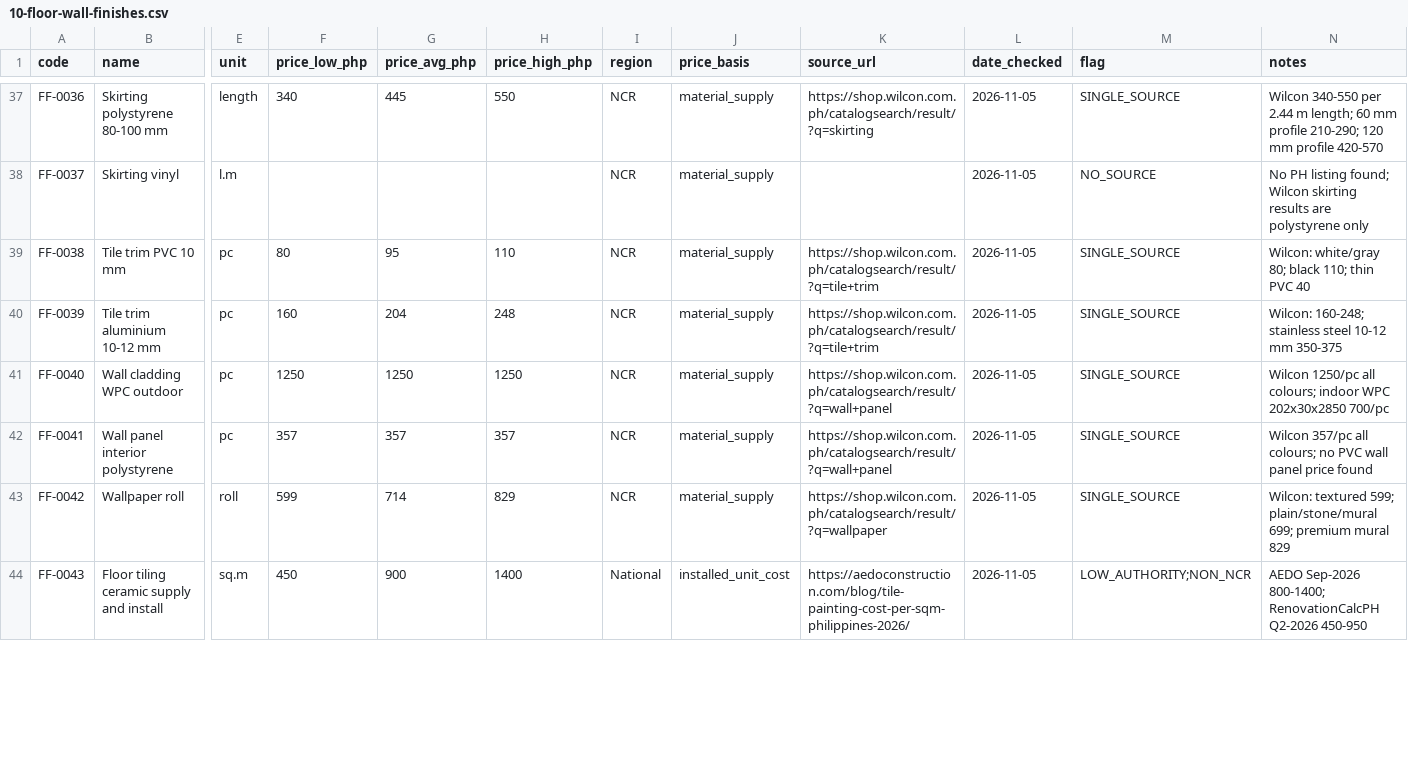
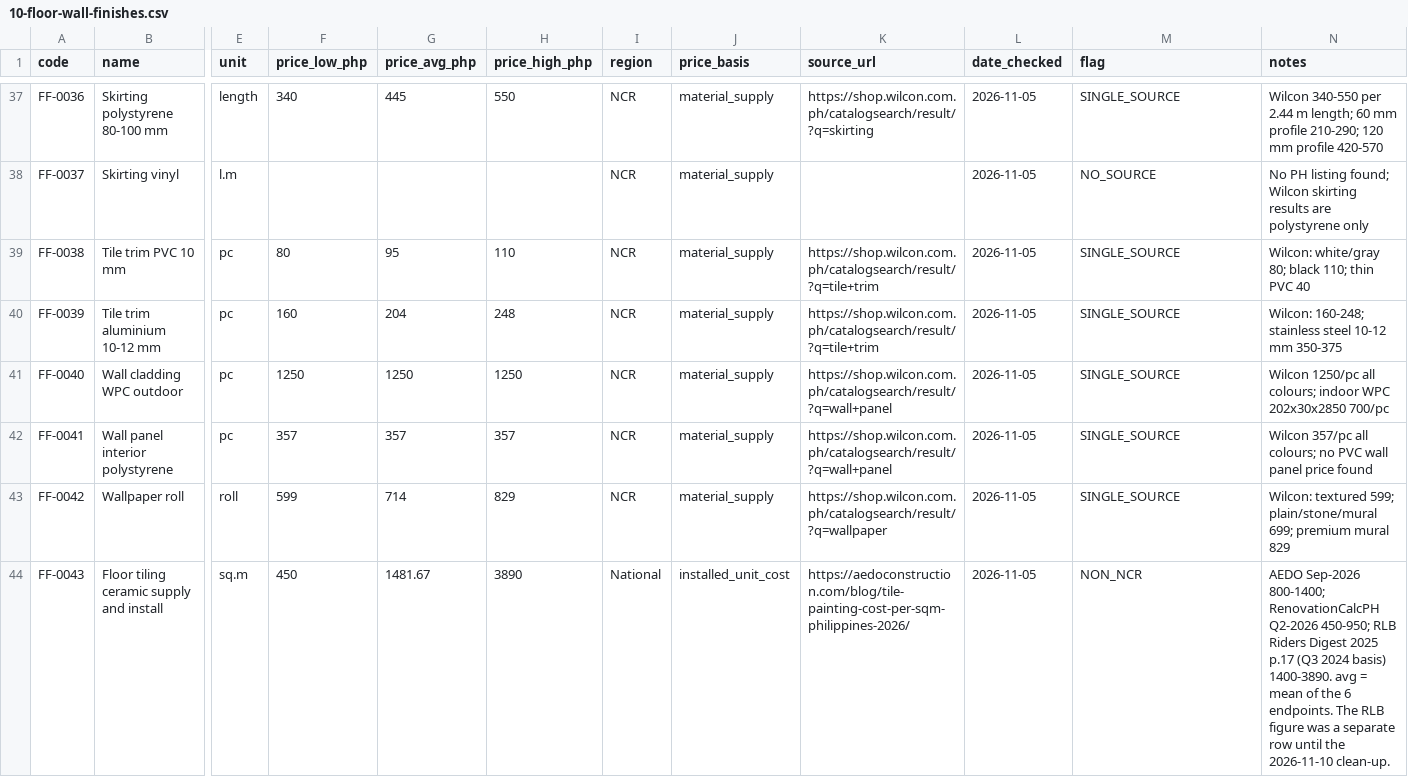
Before and after one commit to Third-Code-Solutions/ERP, a CSV file: data/catalogue/10-floor-wall-finishes.csv, drawn as a sheet; only a part is shown, gaps mark what is left out; the diff covers the shown part only; the diff names each change by its address in the sheet, - before the commit and + after, or states it on an @@ line.

```diff
--- a/data/catalogue/10-floor-wall-finishes.csv
+++ b/data/catalogue/10-floor-wall-finishes.csv
-G44 (price_avg_php): 900
+G44 (price_avg_php): 1481.67
-H44 (price_high_php): 1400
+H44 (price_high_php): 3890
-M44 (flag): LOW_AUTHORITY;NON_NCR
+M44 (flag): NON_NCR
-N44 (notes): …RenovationCalcPH Q2-2026 450-950
+N44 (notes): …RenovationCalcPH Q2-2026 450-950; RLB Riders Digest 2025 p.17 (Q3 2024 basis) 1400-3890. avg = mean of the 6 endpoints. The RLB figure was a separate row until the 2026-11-10 clean-up.
```
Also changed, not shown: 2 removed rows and 4 edited cells elsewhere in this file, data/catalogue/03-rebar-structural-steel.csv, data/catalogue/04-formwork.csv, 12 other files.
